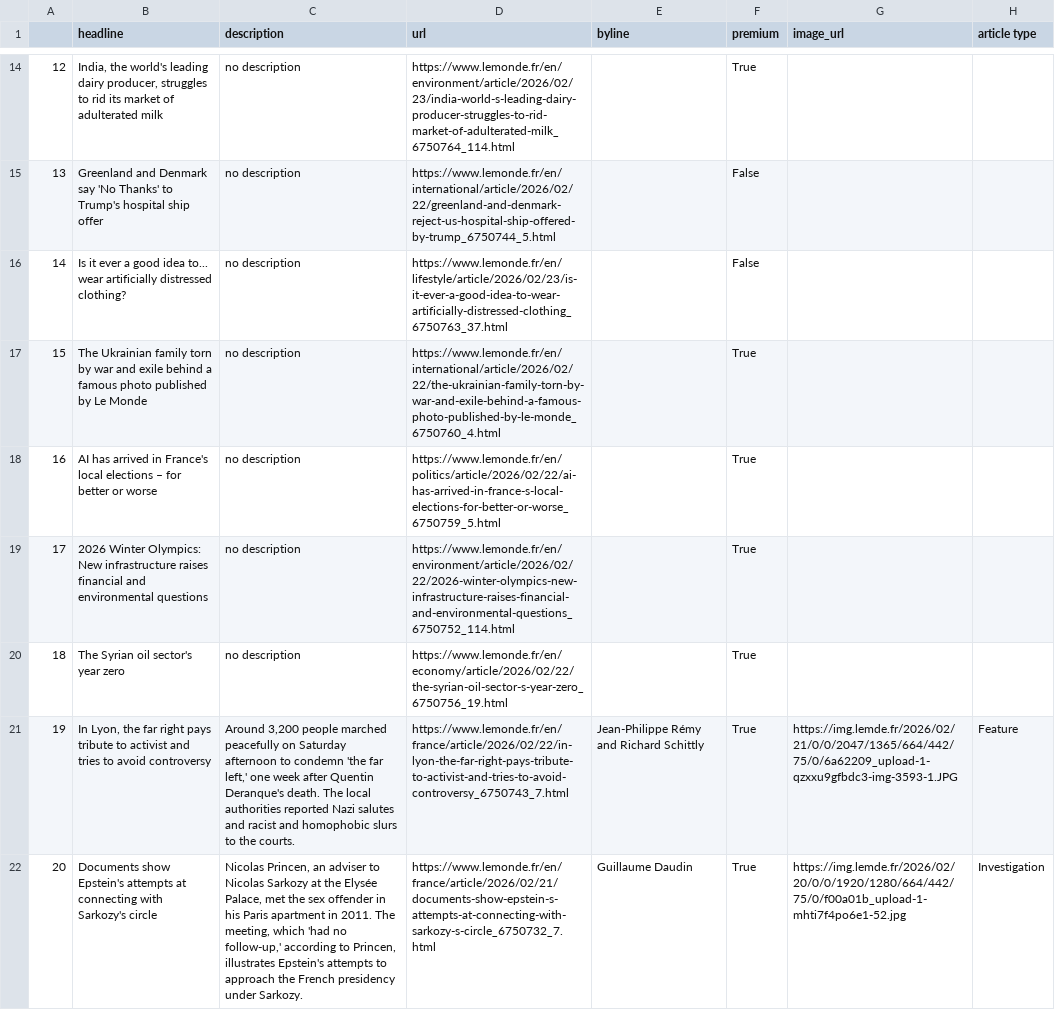
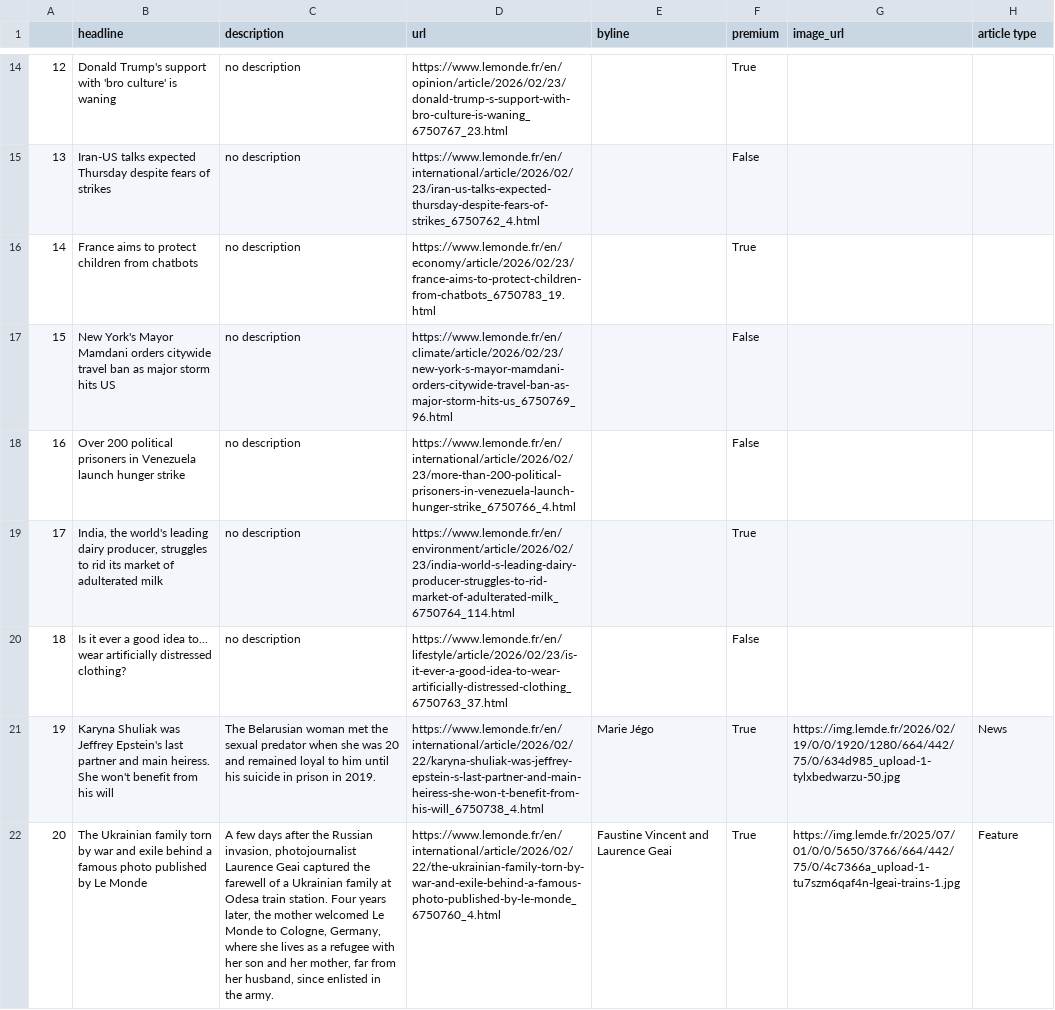
Before and after one commit to helenawittlich/scraping, a CSV file: le_monde.csv, drawn as a sheet; only a part is shown, gaps mark what is left out; the diff covers the shown part only; the diff names each change by its address in the sheet, - before the commit and + after, or states it on an @@ line.

```diff
--- a/le_monde.csv
+++ b/le_monde.csv
-B14 (headline): India, the world's leading dairy producer, struggles to rid its market of adulterated milk
+B14 (headline): Donald Trump's support with 'bro culture' is waning
-D14 (url): https://www.lemonde.fr/en/environment/article/2026/02/23/india-world-s-leading-dairy-producer-struggles-to-rid-market-of-adulterated-milk_6750764_114.html
+D14 (url): https://www.lemonde.fr/en/opinion/article/2026/02/23/donald-trump-s-support-with-bro-culture-is-waning_6750767_23.html
-B15 (headline): Greenland and Denmark say 'No Thanks' to Trump's hospital ship offer
+B15 (headline): Iran-US talks expected Thursday despite fears of strikes
-D15 (url): https://www.lemonde.fr/en/international/article/2026/02/22/greenland-and-denmark-reject-us-hospital-ship-offered-by-trump_6750744_5.html
+D15 (url): https://www.lemonde.fr/en/international/article/2026/02/23/iran-us-talks-expected-thursday-despite-fears-of-strikes_6750762_4.html
-B16 (headline): Is it ever a good idea to... wear artificially distressed clothing?
+B16 (headline): France aims to protect children from chatbots
-D16 (url): https://www.lemonde.fr/en/lifestyle/article/2026/02/23/is-it-ever-a-good-idea-to-wear-artificially-distressed-clothing_6750763_37.html
+D16 (url): https://www.lemonde.fr/en/economy/article/2026/02/23/france-aims-to-protect-children-from-chatbots_6750783_19.html
-F16 (premium): False
+F16 (premium): True
-B17 (headline): The Ukrainian family torn by war and exile behind a famous photo published by Le Monde
+B17 (headline): New York's Mayor Mamdani orders citywide travel ban as major storm hits US
-D17 (url): https://www.lemonde.fr/en/international/article/2026/02/22/the-ukrainian-family-torn-by-war-and-exile-behind-a-famous-photo-published-by-le-monde_6750760_4.html
+D17 (url): https://www.lemonde.fr/en/climate/article/2026/02/23/new-york-s-mayor-mamdani-orders-citywide-travel-ban-as-major-storm-hits-us_6750769_96.html
-F17:F18 (premium): True
+F17:F18 (premium): False
-B18 (headline): AI has arrived in France's local elections – for better or worse
+B18 (headline): Over 200 political prisoners in Venezuela launch hunger strike
-D18 (url): https://www.lemonde.fr/en/politics/article/2026/02/22/ai-has-arrived-in-france-s-local-elections-for-better-or-worse_6750759_5.html
+D18 (url): https://www.lemonde.fr/en/international/article/2026/02/23/more-than-200-political-prisoners-in-venezuela-launch-hunger-strike_6750766_4.html
-B19 (headline): 2026 Winter Olympics: New infrastructure raises financial and environmental questions
+B19 (headline): India, the world's leading dairy producer, struggles to rid its market of adulterated milk
-D19 (url): https://www.lemonde.fr/en/environment/article/2026/02/22/2026-winter-olympics-new-infrastructure-raises-financial-and-environmental-questions_6750752_114.html
+D19 (url): https://www.lemonde.fr/en/environment/article/2026/02/23/india-world-s-leading-dairy-producer-struggles-to-rid-market-of-adulterated-milk_6750764_114.html
-B20 (headline): The Syrian oil sector's year zero
+B20 (headline): Is it ever a good idea to... wear artificially distressed clothing?
-D20 (url): https://www.lemonde.fr/en/economy/article/2026/02/22/the-syrian-oil-sector-s-year-zero_6750756_19.html
+D20 (url): https://www.lemonde.fr/en/lifestyle/article/2026/02/23/is-it-ever-a-good-idea-to-wear-artificially-distressed-clothing_6750763_37.html
-F20 (premium): True
+F20 (premium): False
-B21 (headline): In Lyon, the far right pays tribute to activist and tries to avoid controversy
+B21 (headline): Karyna Shuliak was Jeffrey Epstein's last partner and main heiress. She won't benefit from his will
-C21 (description): Around 3,200 people marched peacefully on Saturday afternoon to condemn 'the far left,' one week after Quentin Deranque's death. The local authorities reported Nazi salutes and racist and homophobic slurs to the courts.
+C21 (description): The Belarusian woman met the sexual predator when she was 20 and remained loyal to him until his suicide in prison in 2019.
-D21 (url): https://www.lemonde.fr/en/france/article/2026/02/22/in-lyon-the-far-right-pays-tribute-to-activist-and-tries-to-avoid-controversy_6750743_7.html
+D21 (url): https://www.lemonde.fr/en/international/article/2026/02/22/karyna-shuliak-was-jeffrey-epstein-s-last-partner-and-main-heiress-she-won-t-benefit-from-his-will_6750738_4.html
-E21 (byline): Jean-Philippe Rémy and Richard Schittly
+E21 (byline): Marie Jégo
-G21 (image_url): https://img.lemde.fr/2026/02/21/0/0/2047/1365/664/442/75/0/6a62209_upload-1-qzxxu9gfbdc3-img-3593-1.JPG
+G21 (image_url): https://img.lemde.fr/2026/02/19/0/0/1920/1280/664/442/75/0/634d985_upload-1-tylxbedwarzu-50.jpg
-H21 (article type): Feature
+H21 (article type): News
-B22 (headline): Documents show Epstein's attempts at connecting with Sarkozy's circle
+B22 (headline): The Ukrainian family torn by war and exile behind a famous photo published by Le Monde
-C22 (description): Nicolas Princen, an adviser to Nicolas Sarkozy at the Elysée Palace, met the sex offender in his Paris apartment in 2011. The meeting, which 'had no follow-up,' according to Princen, illustrates Epstein's attempts to approach the French presidency under Sarkozy.
+C22 (description): A few days after the Russian invasion, photojournalist Laurence Geai captured the farewell of a Ukrainian family at Odesa train station. Four years later, the mother welcomed Le Monde to Cologne, Germany, where she lives as a refugee with her son and her mother, far from her husband, since enlisted in the army.
-D22 (url): https://www.lemonde.fr/en/france/article/2026/02/21/documents-show-epstein-s-attempts-at-connecting-with-sarkozy-s-circle_6750732_7.html
+D22 (url): https://www.lemonde.fr/en/international/article/2026/02/22/the-ukrainian-family-torn-by-war-and-exile-behind-a-famous-photo-published-by-le-monde_6750760_4.html
-E22 (byline): Guillaume Daudin
+E22 (byline): Faustine Vincent and Laurence Geai
-G22 (image_url): https://img.lemde.fr/2026/02/20/0/0/1920/1280/664/442/75/0/f00a01b_upload-1-mhti7f4po6e1-52.jpg
+G22 (image_url): https://img.lemde.fr/2025/07/01/0/0/5650/3766/664/442/75/0/4c7366a_upload-1-tu7szm6qaf4n-lgeai-trains-1.jpg
-H22 (article type): Investigation
+H22 (article type): Feature
```
Also changed, not shown: 51 edited cells elsewhere in this file.
